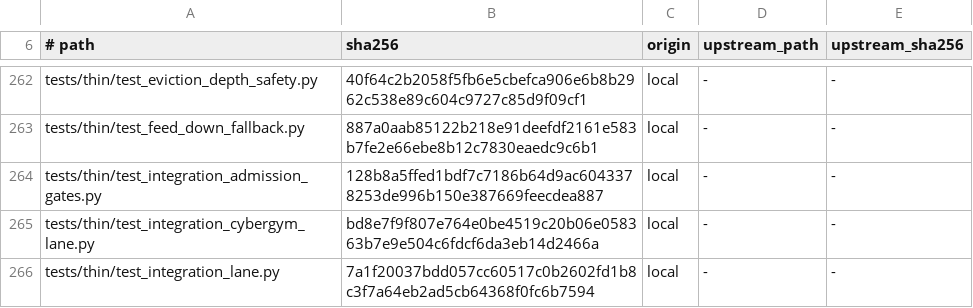
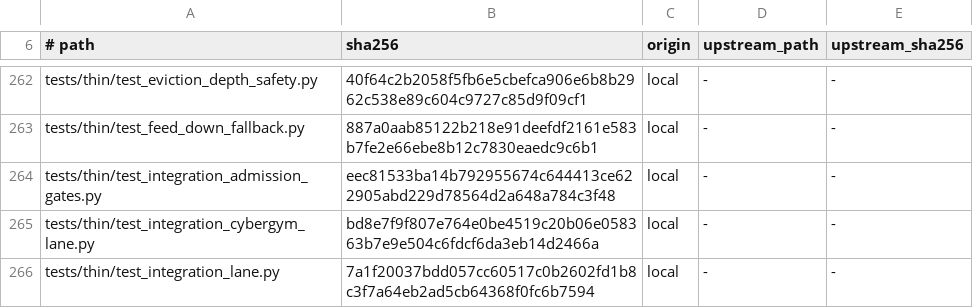
Before and after one commit to cathedralai/cathedral-validator, a TSV file: MANIFEST.origin.tsv, drawn as a sheet; only a part is shown, gaps mark what is left out; the diff covers the shown part only.

```diff
--- a/MANIFEST.origin.tsv
+++ b/MANIFEST.origin.tsv
@@ -263,3 +263,3 @@ tests/thin/test_eviction_depth_safety.py	40f64c2b2058f5fb6e5cbefca906e6b8b2962c5
 tests/thin/test_feed_down_fallback.py	887a0aab85122b218e91deefdf2161e583b7fe2e66ebe8b12c7830eaedc9c6b1	local	-	-
-tests/thin/test_integration_admission_gates.py	128b8a5ffed1bdf7c7186b64d9ac6043378253de996b150e387669feecdea887	local	-	-
+tests/thin/test_integration_admission_gates.py	eec81533ba14b792955674c644413ce622905abd229d78564d2a648a784c3f48	local	-	-
 tests/thin/test_integration_cybergym_lane.py	bd8e7f9f807e764e0be4519c20b06e058363b7e9e504c6fdcf6da3eb14d2466a	local	-	-
```
Also changed, not shown: 7 edited cells elsewhere in this file, 9 other files.
